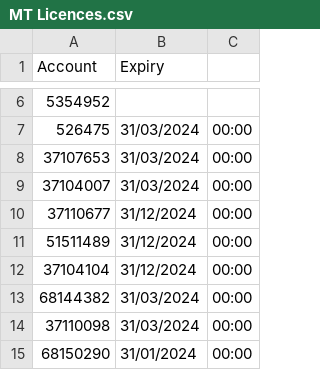
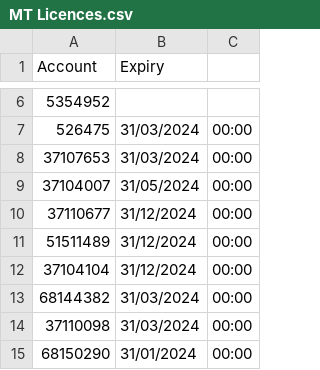
Before and after one commit to JackTheJam/licences, a CSV file: MT Licences.csv, drawn as a sheet; only a part is shown, gaps mark what is left out.

Commit message:
Update MT Licences.csv

```diff
--- a/MT Licences.csv
+++ b/MT Licences.csv
@@ -8,3 +8,3 @@ Account,Expiry
 37107653,31/03/2024,00:00
-37104007,31/03/2024,00:00
+37104007,31/05/2024,00:00
 37110677,31/12/2024,00:00
```
